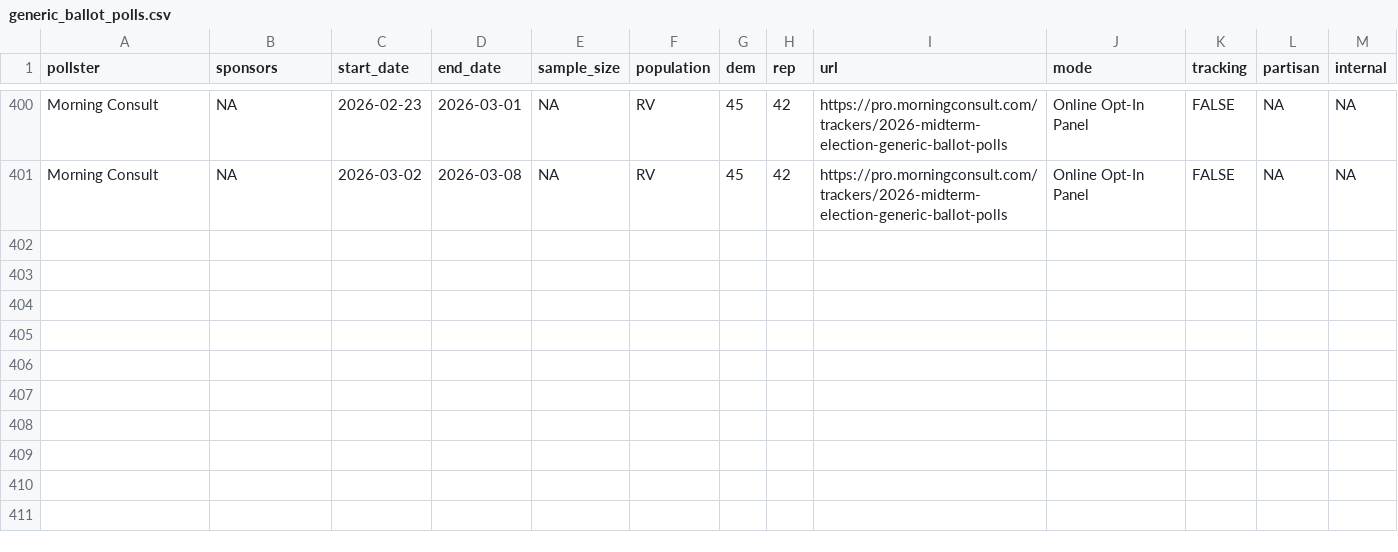
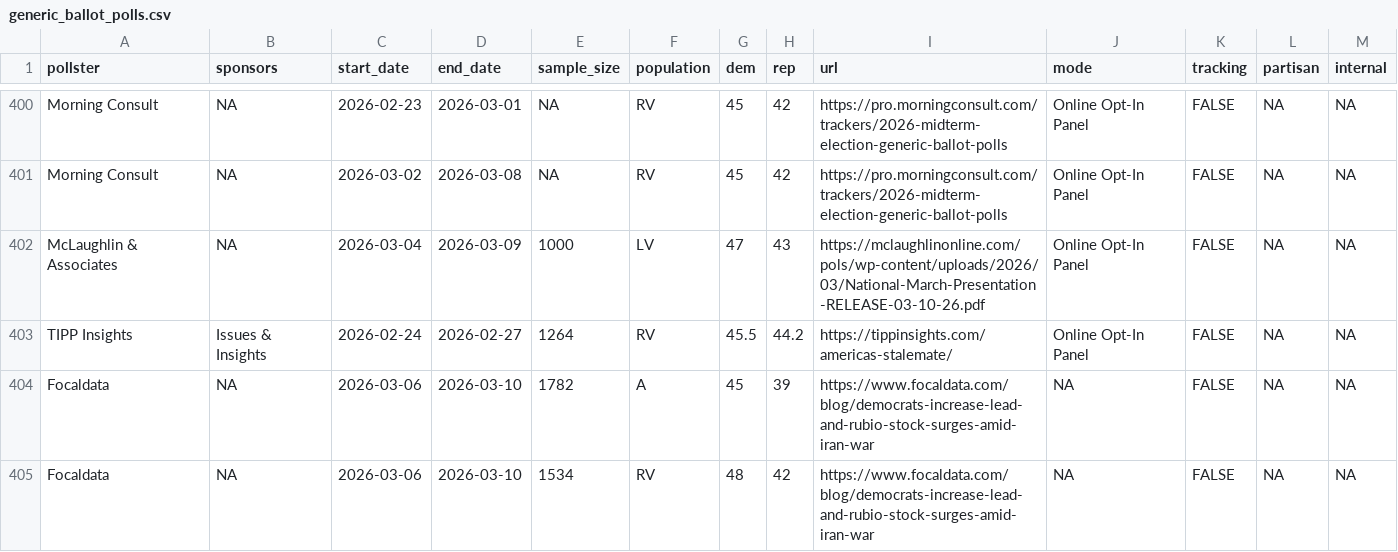
Before and after one commit to Hackquantumcpp/snoutcounter-backend, a CSV file: data/generic_ballot_polls.csv, drawn as a sheet; only a part is shown, gaps mark what is left out.

```diff
--- a/data/generic_ballot_polls.csv
+++ b/data/generic_ballot_polls.csv
@@ -401 +401,5 @@ Morning Consult,NA,2026-02-23,2026-03-01,NA,RV,45,42,https://pro.morningconsult.
 Morning Consult,NA,2026-03-02,2026-03-08,NA,RV,45,42,https://pro.morningconsult.com/trackers/2026-midterm-election-generic-ballot-polls,Online Opt-In Panel,FALSE,NA,NA
+McLaughlin & Associates,NA,2026-03-04,2026-03-09,1000,LV,47,43,https://mclaughlinonline.com/pols/wp-content/uploads/2026/03/National-March-Presentation-RELEASE-03-10-26.pdf,Online Opt-In Panel,FALSE,NA,NA
+TIPP Insights,Issues & Insights,2026-02-24,2026-02-27,1264,RV,45.5,44.2,https://tippinsights.com/americas-stalemate/,Online Opt-In Panel,FALSE,NA,NA
+Focaldata,NA,2026-03-06,2026-03-10,1782,A,45,39,https://www.focaldata.com/blog/democrats-increase-lead-and-rubio-stock-surges-amid-iran-war,NA,FALSE,NA,NA
+Focaldata,NA,2026-03-06,2026-03-10,1534,RV,48,42,https://www.focaldata.com/blog/democrats-increase-lead-and-rubio-stock-surges-amid-iran-war,NA,FALSE,NA,NA
```
Also changed, not shown: averages/presidential_issue_approvals.csv, data/president_approval_polls.csv, 8 other files.
